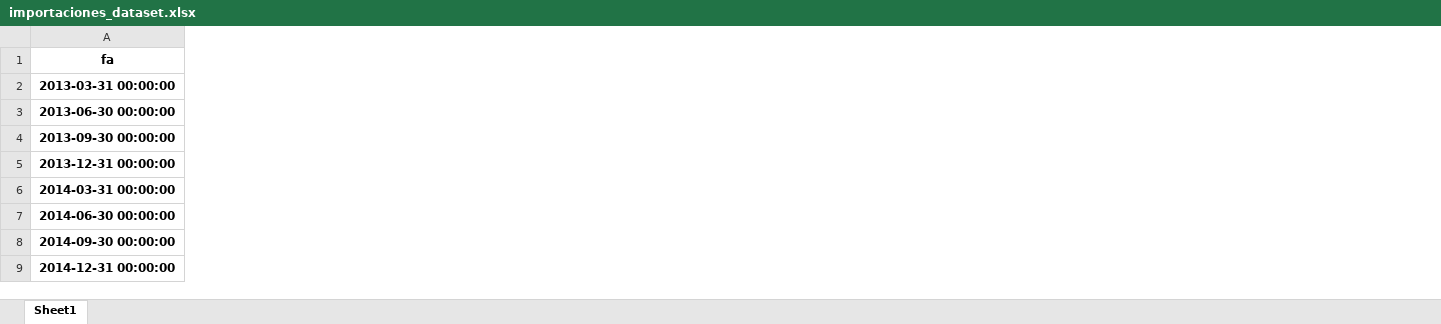
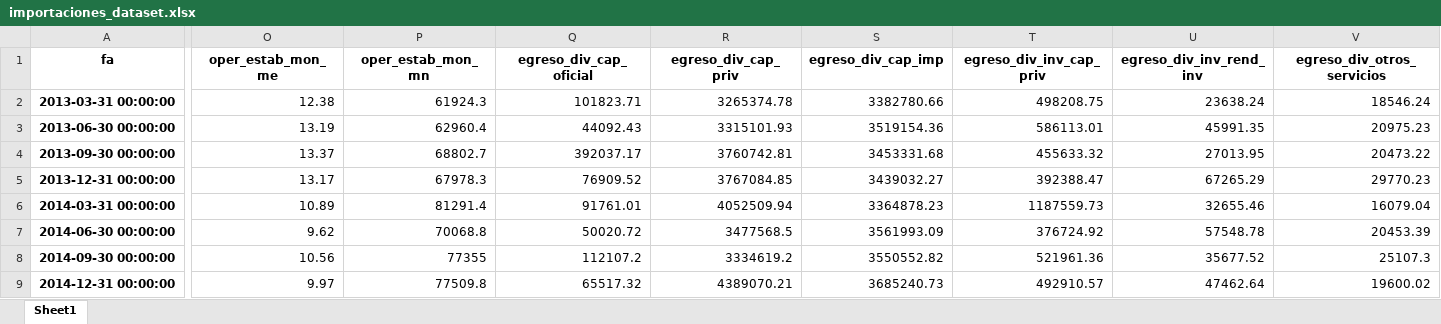
Before and after one commit to damoib95/papd-proyecto-final, an Excel workbook: data/output/datasets/importaciones_dataset.xlsx, sheet Sheet1, drawn as a sheet; only a part is shown, gaps mark what is left out; values as stored, in another font and other column widths than the file's, no borders; the diff covers the shown part only; the diff names each change by its address in the sheet, - before the commit and + after, or states it on an @@ line.

```diff
--- a/data/output/datasets/importaciones_dataset.xlsx (sheet Sheet1)
+++ b/data/output/datasets/importaciones_dataset.xlsx (sheet Sheet1)
+column O (oper_estab_mon_me), rows 2-9: 12.38 | 13.19 | 13.37 | 13.17 | 10.89 | 9.62 | 10.56 | 9.97
+column P (oper_estab_mon_mn), rows 2-9: 61924.3 | 62960.4 | 68802.7 | 67978.3 | 81291.4 | 70068.8 | 77355 | 77509.8
+column Q (egreso_div_cap_oficial), rows 2-9: 101823.71 | 44092.43 | 392037.17 | 76909.52 | 91761.01 | 50020.72 | 112107.2 | 65517.32
+column R (egreso_div_cap_priv), rows 2-9: 3265374.78 | 3315101.93 | 3760742.81 | 3767084.85 | 4052509.94 | 3477568.5 | 3334619.2 | 4389070.21
+column S (egreso_div_cap_imp), rows 2-9: 3382780.66 | 3519154.36 | 3453331.68 | 3439032.27 | 3364878.23 | 3561993.09 | 3550552.82 | 3685240.73
+column T (egreso_div_inv_cap_priv), rows 2-9: 498208.75 | 586113.01 | 455633.32 | 392388.47 | 1187559.73 | 376724.92 | 521961.36 | 492910.57
+column U (egreso_div_inv_rend_inv), rows 2-9: 23638.24 | 45991.35 | 27013.95 | 67265.29 | 32655.46 | 57548.78 | 35677.52 | 47462.64
+column V (egreso_div_otros_servicios), rows 2-9: 18546.24 | 20975.23 | 20473.22 | 29770.23 | 16079.04 | 20453.39 | 25107.3 | 19600.02
```
Also changed, not shown: 67 added columns elsewhere in this sheet, data/output/datasets/exportaciones_dataset.xlsx, data/output/datasets/gasto_publico_dataset.xlsx, 39 other files.
